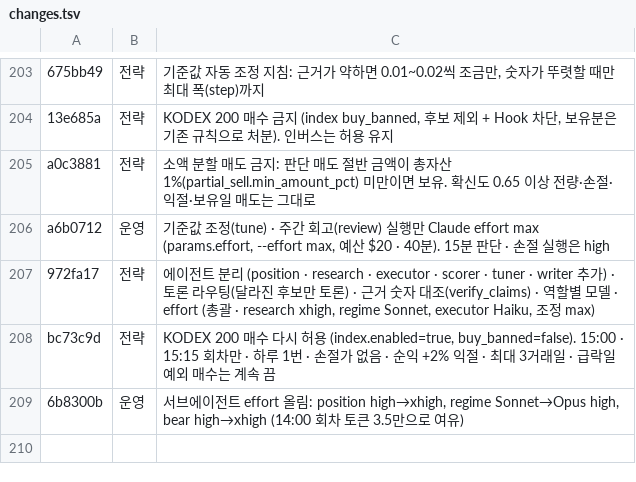
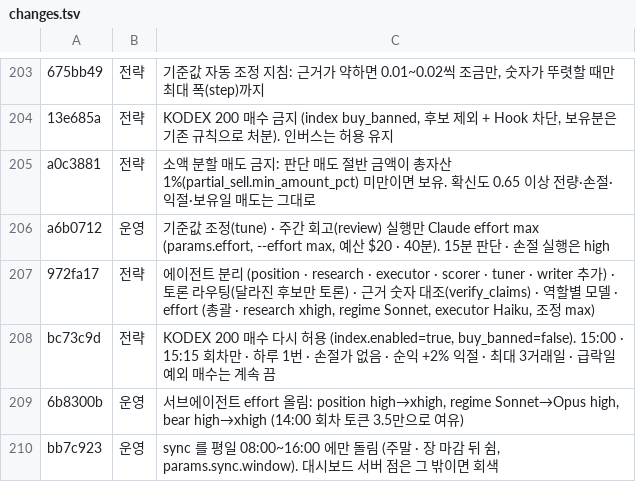
Before and after one commit to isopink/hynix-298f, a TSV file: reports/changes.tsv, drawn as a sheet; only a part is shown, gaps mark what is left out; the diff names each change by its address in the sheet, - before the commit and + after, or states it on an @@ line.

```diff
--- a/reports/changes.tsv
+++ b/reports/changes.tsv
+row 210: bb7c923 | 운영 | sync 를 평일 08:00~16:00 에만 돌림 (주말 · 장 마감 뒤 쉼, params.sync.window). 대시보드 서버 점은 그 밖이면 회색
```
